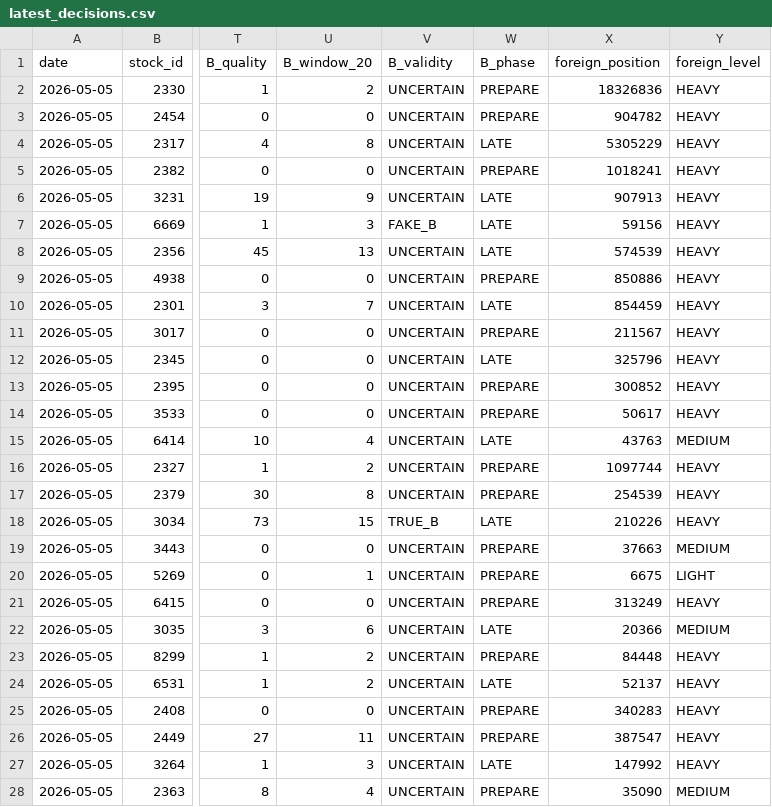
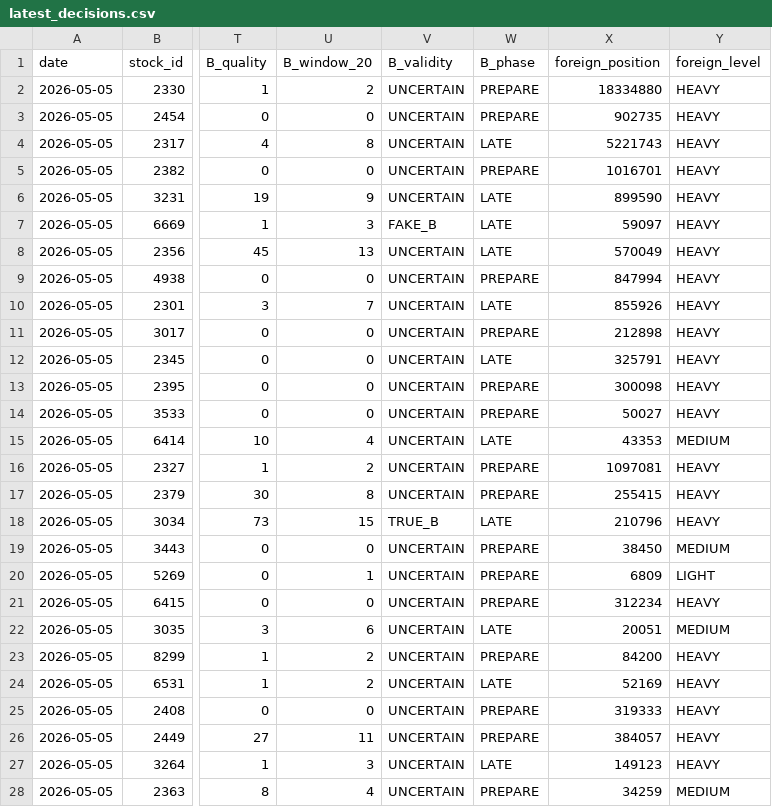
Before and after one commit to a553971-star/banshi-system, a CSV file: latest_decisions.csv, drawn as a sheet; only a part is shown, gaps mark what is left out; the diff covers the shown part only; the diff names each change by its address in the sheet, - before the commit and + after, or states it on an @@ line.

```diff
--- a/latest_decisions.csv
+++ b/latest_decisions.csv
-X2 (foreign_position): 18326836
+X2 (foreign_position): 18334880
-X3 (foreign_position): 904782
+X3 (foreign_position): 902735
-X4 (foreign_position): 5305229
+X4 (foreign_position): 5221743
-X5 (foreign_position): 1018241
+X5 (foreign_position): 1016701
-X6 (foreign_position): 907913
+X6 (foreign_position): 899590
-X7 (foreign_position): 59156
+X7 (foreign_position): 59097
-X8 (foreign_position): 574539
+X8 (foreign_position): 570049
-X9 (foreign_position): 850886
+X9 (foreign_position): 847994
-X10 (foreign_position): 854459
+X10 (foreign_position): 855926
-X11 (foreign_position): 211567
+X11 (foreign_position): 212898
-X12 (foreign_position): 325796
+X12 (foreign_position): 325791
-X13 (foreign_position): 300852
+X13 (foreign_position): 300098
-X14 (foreign_position): 50617
+X14 (foreign_position): 50027
-X15 (foreign_position): 43763
+X15 (foreign_position): 43353
-X16 (foreign_position): 1097744
+X16 (foreign_position): 1097081
-X17 (foreign_position): 254539
+X17 (foreign_position): 255415
-X18 (foreign_position): 210226
+X18 (foreign_position): 210796
-X19 (foreign_position): 37663
+X19 (foreign_position): 38450
-X20 (foreign_position): 6675
+X20 (foreign_position): 6809
-X21 (foreign_position): 313249
+X21 (foreign_position): 312234
-X22 (foreign_position): 20366
+X22 (foreign_position): 20051
-X23 (foreign_position): 84448
+X23 (foreign_position): 84200
-X24 (foreign_position): 52137
+X24 (foreign_position): 52169
-X25 (foreign_position): 340283
+X25 (foreign_position): 319333
-X26 (foreign_position): 387547
+X26 (foreign_position): 384057
-X27 (foreign_position): 147992
+X27 (foreign_position): 149123
-X28 (foreign_position): 35090
+X28 (foreign_position): 34259
```
Also changed, not shown: 16 edited cells elsewhere in this file, shareholding_latest.csv, universe.csv, 2 other files.
